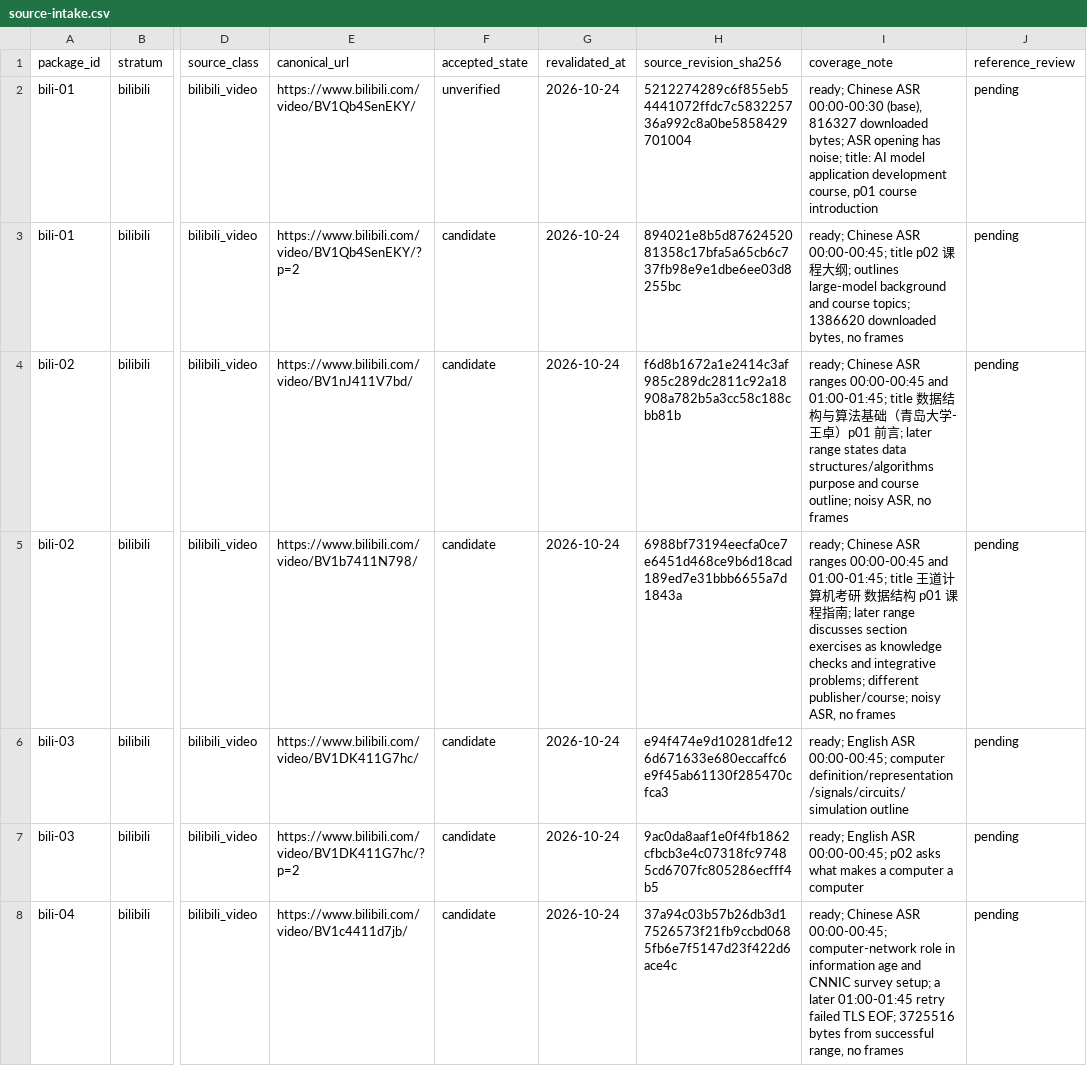
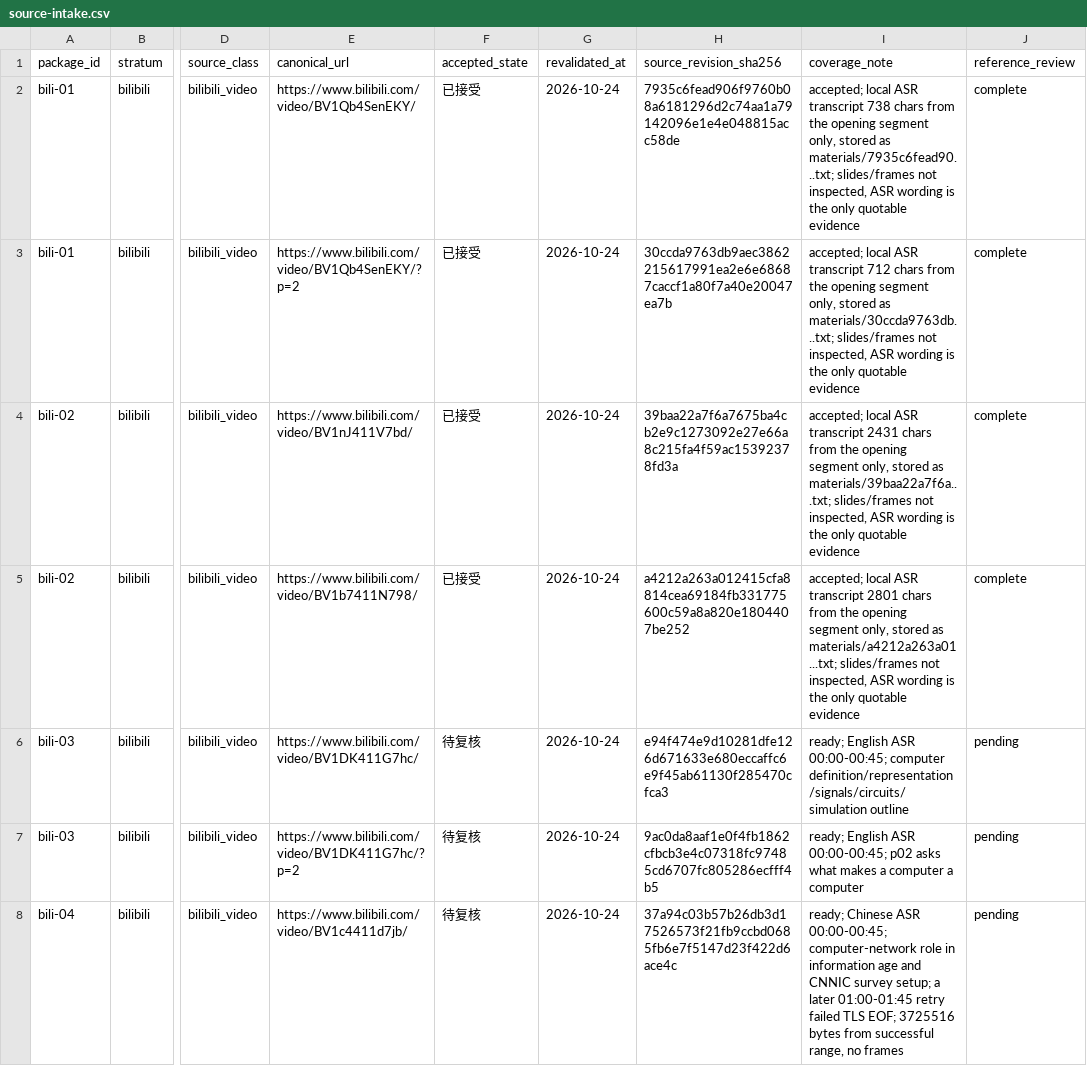
Before and after one commit to regrevia/Envoy, a CSV file: benchmarks/fixed-set-v1/source-intake.csv, drawn as a sheet; only a part is shown, gaps mark what is left out; the diff covers the shown part only; the diff names each change by its address in the sheet, - before the commit and + after, or states it on an @@ line.

Commit message:
feat(benchmarks): freeze a seven-package rehearsal set behind the validator
The fixed-set gate now covers 7 of 25 packages (5 WeChat, 2 Bilibili, 81
quote-verified facts) and refuses the full set with 124 named blockers. Adds
--only for rehearsal-scoped freezing, writes the rehearsal manifest and A/B
plan (21 tasks, 14 unique sources), and ships scripts/dev_test.sh as the
one-command local gate.

```diff
--- a/benchmarks/fixed-set-v1/source-intake.csv
+++ b/benchmarks/fixed-set-v1/source-intake.csv
-F2 (accepted_state): unverified
+F2 (accepted_state): 已接受
-H2 (source_revision_sha256): 5212274289c6f855eb54441072ffdc7c583225736a992c8a0be5858429701004
+H2 (source_revision_sha256): 7935c6fead906f9760b08a6181296d2c74aa1a79142096e1e4e048815acc58de
-I2 (coverage_note): ready; Chinese ASR 00:00-00:30 (base), 816327 downloaded bytes; ASR opening has noise; title: AI model application development course, p01 course introduction
+I2 (coverage_note): accepted; local ASR transcript 738 chars from the opening segment only, stored as materials/7935c6fead90...txt; slides/frames not inspected, ASR wording is the only quotable evidence
-J2:J5 (reference_review): pending
+J2:J5 (reference_review): complete
-F3:F5 (accepted_state): candidate
+F3:F5 (accepted_state): 已接受
-H3 (source_revision_sha256): 894021e8b5d8762452081358c17bfa5a65cb6c737fb98e9e1dbe6ee03d8255bc
+H3 (source_revision_sha256): 30ccda9763db9aec3862215617991ea2e6e68687caccf1a80f7a40e20047ea7b
-I3 (coverage_note): ready; Chinese ASR 00:00-00:45; title p02 课程大纲; outlines large-model background and course topics; 1386620 downloaded bytes, no frames
+I3 (coverage_note): accepted; local ASR transcript 712 chars from the opening segment only, stored as materials/30ccda9763db...txt; slides/frames not inspected, ASR wording is the only quotable evidence
-H4 (source_revision_sha256): f6d8b1672a1e2414c3af985c289dc2811c92a18908a782b5a3cc58c188cbb81b
+H4 (source_revision_sha256): 39baa22a7f6a7675ba4cb2e9c1273092e27e66a8c215fa4f59ac15392378fd3a
-I4 (coverage_note): ready; Chinese ASR ranges 00:00-00:45 and 01:00-01:45; title 数据结构与算法基础（青岛大学-王卓）p01 前言; later range states data structures/algorithms purpose and course outline; noisy ASR, no frames
+I4 (coverage_note): accepted; local ASR transcript 2431 chars from the opening segment only, stored as materials/39baa22a7f6a...txt; slides/frames not inspected, ASR wording is the only quotable evidence
-H5 (source_revision_sha256): 6988bf73194eecfa0ce7e6451d468ce9b6d18cad189ed7e31bbb6655a7d1843a
+H5 (source_revision_sha256): a4212a263a012415cfa8814cea69184fb331775600c59a8a820e1804407be252
-I5 (coverage_note): ready; Chinese ASR ranges 00:00-00:45 and 01:00-01:45; title 王道计算机考研 数据结构 p01 课程指南; later range discusses section exercises as knowledge checks and integrative problems; different publisher/course; noisy ASR, no frames
+I5 (coverage_note): accepted; local ASR transcript 2801 chars from the opening segment only, stored as materials/a4212a263a01...txt; slides/frames not inspected, ASR wording is the only quotable evidence
-F6:F8 (accepted_state): candidate
+F6:F8 (accepted_state): 待复核
```
Also changed, not shown: 10 added rows and 57 edited cells elsewhere in this file, 29 other files.
